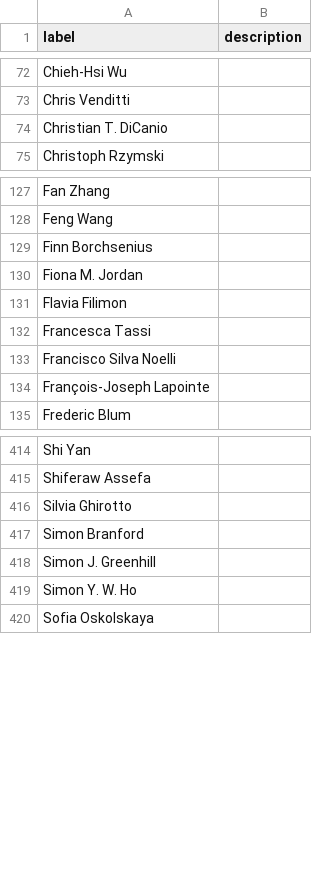
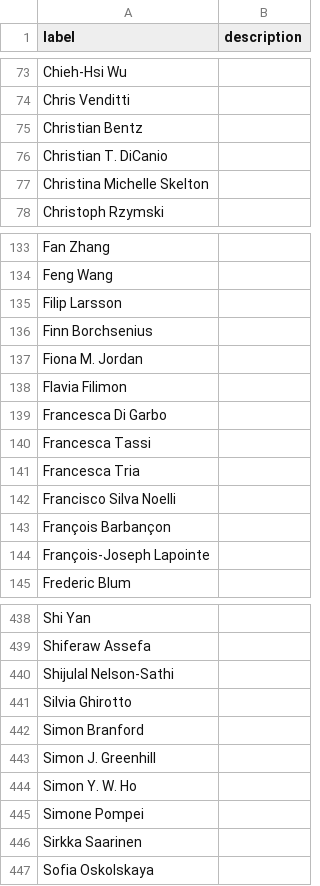
Before and after one commit to SimonGreenhill/LangPhyDB, a CSV file: terms/authors.csv, drawn as a sheet; only a part is shown, gaps mark what is left out; the diff covers the shown part only.

```diff
--- a/terms/authors.csv
+++ b/terms/authors.csv
@@ -73,3 +74,5 @@ Chieh-Hsi Wu,
 Chris Venditti,
+Christian Bentz,
 Christian T. DiCanio,
+Christina Michelle Skelton,
 Christoph Rzymski,
@@ -128,2 +134,3 @@ Fan Zhang,
 Feng Wang,
+Filip Larsson,
 Finn Borchsenius,
@@ -131,4 +138,7 @@ Fiona M. Jordan,
 Flavia Filimon,
+Francesca Di Garbo,
 Francesca Tassi,
+Francesca Tria,
 Francisco Silva Noelli,
+François Barbançon,
 François-Joseph Lapointe,
@@ -415,2 +439,3 @@ Shi Yan,
 Shiferaw Assefa,
+Shijulal Nelson-Sathi,
 Silvia Ghirotto,
@@ -419,2 +444,4 @@ Simon J. Greenhill,
 Simon Y. W. Ho,
+Simone Pompei,
+Sirkka Saarinen,
 Sofia Oskolskaya,
```
Also changed, not shown: 24 added rows elsewhere in this file, terms/datatypes.csv, 15 other files.
